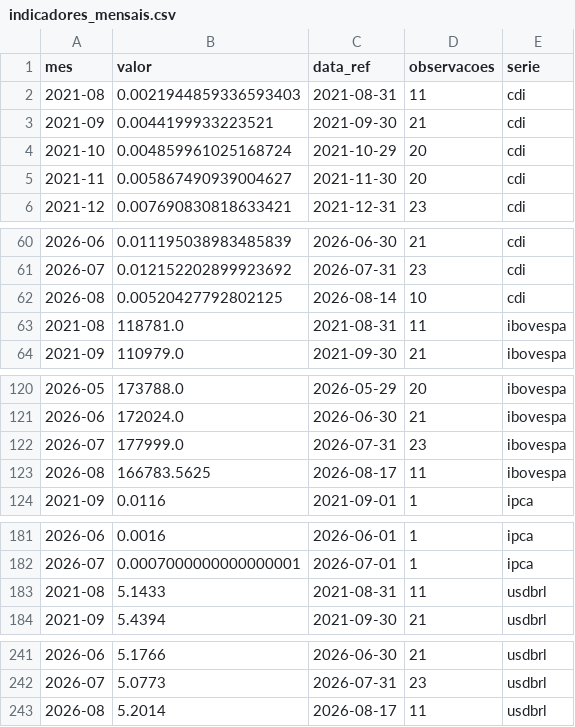
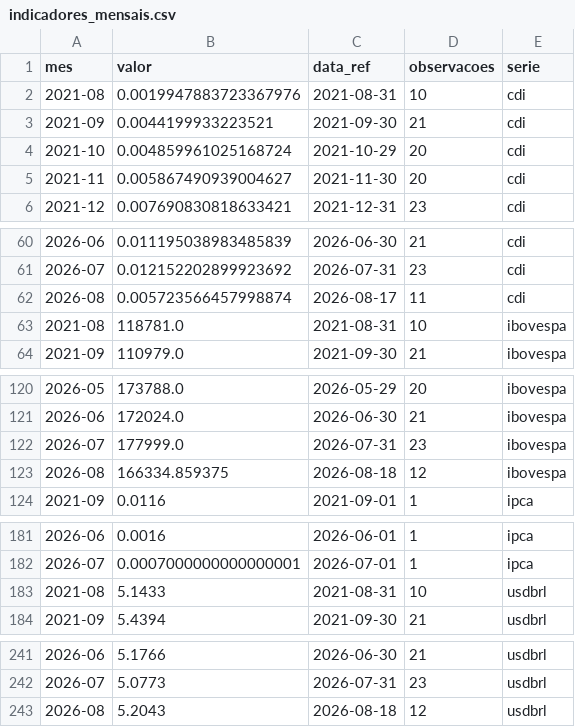
Before and after one commit to christianbicalho/veneto-market-insight, a CSV file: data/curated/indicadores_mensais.csv, drawn as a sheet; only a part is shown, gaps mark what is left out.

```diff
--- a/data/curated/indicadores_mensais.csv
+++ b/data/curated/indicadores_mensais.csv
@@ -1,3 +1,3 @@
 mes,valor,data_ref,observacoes,serie
-2021-08,0.0021944859336593403,2021-08-31,11,cdi
+2021-08,0.0019947883723367976,2021-08-31,10,cdi
 2021-09,0.0044199933223521,2021-09-30,21,cdi
@@ -61,4 +61,4 @@ mes,valor,data_ref,observacoes,serie
 2026-07,0.012152202899923692,2026-07-31,23,cdi
-2026-08,0.00520427792802125,2026-08-14,10,cdi
-2021-08,118781.0,2021-08-31,11,ibovespa
+2026-08,0.005723566457998874,2026-08-17,11,cdi
+2021-08,118781.0,2021-08-31,10,ibovespa
 2021-09,110979.0,2021-09-30,21,ibovespa
@@ -122,3 +122,3 @@ mes,valor,data_ref,observacoes,serie
 2026-07,177999.0,2026-07-31,23,ibovespa
-2026-08,166783.5625,2026-08-17,11,ibovespa
+2026-08,166334.859375,2026-08-18,12,ibovespa
 2021-09,0.0116,2021-09-01,1,ipca
@@ -182,3 +182,3 @@ mes,valor,data_ref,observacoes,serie
 2026-07,0.0007000000000000001,2026-07-01,1,ipca
-2021-08,5.1433,2021-08-31,11,usdbrl
+2021-08,5.1433,2021-08-31,10,usdbrl
 2021-09,5.4394,2021-09-30,21,usdbrl
@@ -242,2 +242,2 @@ mes,valor,data_ref,observacoes,serie
 2026-07,5.0773,2026-07-31,23,usdbrl
-2026-08,5.2014,2026-08-17,11,usdbrl
+2026-08,5.2043,2026-08-18,12,usdbrl
```
Also changed, not shown: data/curated/indicadores_diarios.csv, 5 other files.
